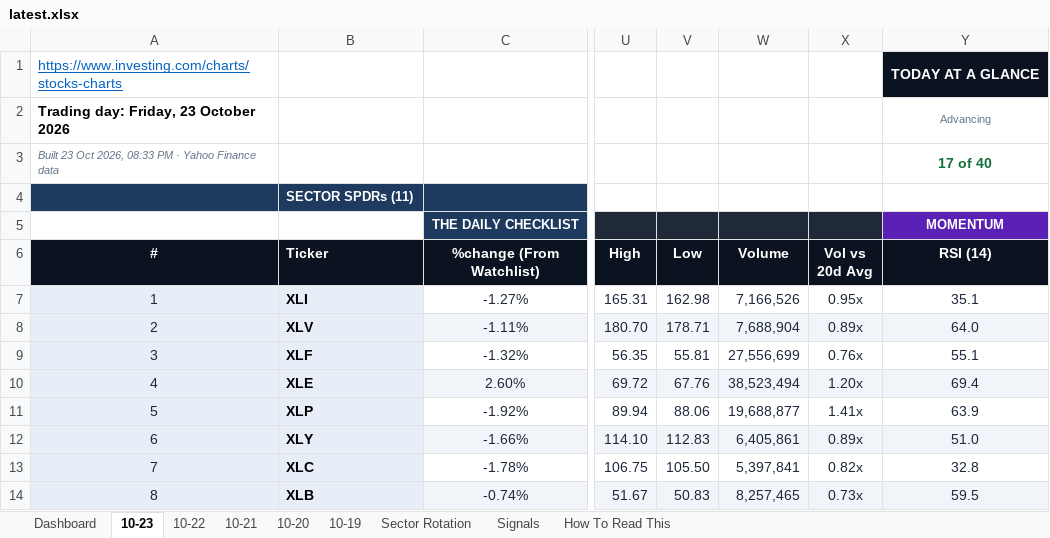
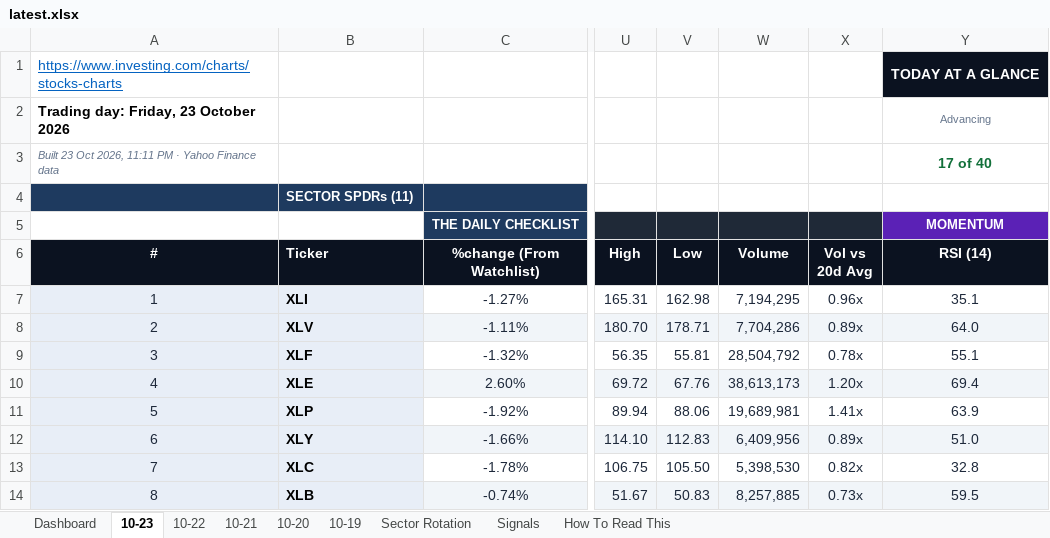
Before and after one commit to GeoWizard4645/Stock-Analysis-for-my-Grandpa, an Excel workbook: docs/data/latest.xlsx, sheet 10-23, drawn as a sheet; only a part is shown, gaps mark what is left out; values as stored, in another font and other column widths than the file's, no borders; conditional formats not drawn; the diff covers the shown part only; the diff names each change by its address in the sheet, - before the commit and + after, or states it on an @@ line.

```diff
--- a/docs/data/latest.xlsx (sheet 10-23)
+++ b/docs/data/latest.xlsx (sheet 10-23)
-A3 (#): …Oct 2026, 08:33 PM ·…
+A3 (#): …Oct 2026, 11:11 PM ·…
-W7 (Volume): 7,166,526
+W7 (Volume): 7,194,295
-X7 (Vol vs 20d Avg): 0.95x
+X7 (Vol vs 20d Avg): 0.96x
-W8 (Volume): 7,688,904
+W8 (Volume): 7,704,286
-W9 (Volume): 27,556,699
+W9 (Volume): 28,504,792
-X9 (Vol vs 20d Avg): 0.76x
+X9 (Vol vs 20d Avg): 0.78x
-W10 (Volume): 38,523,494
+W10 (Volume): 38,613,173
-W11 (Volume): 19,688,877
+W11 (Volume): 19,689,981
-W12 (Volume): 6,405,861
+W12 (Volume): 6,409,956
-W13 (Volume): 5,397,841
+W13 (Volume): 5,398,530
-W14 (Volume): 8,257,465
+W14 (Volume): 8,257,885
```
Also changed, not shown: 83 edited cells elsewhere in this sheet, sheet Signals, sheet Dashboard, sheet 10-19, sheet 10-21, sheet 10-20, sheet 10-22, 1 other file.
